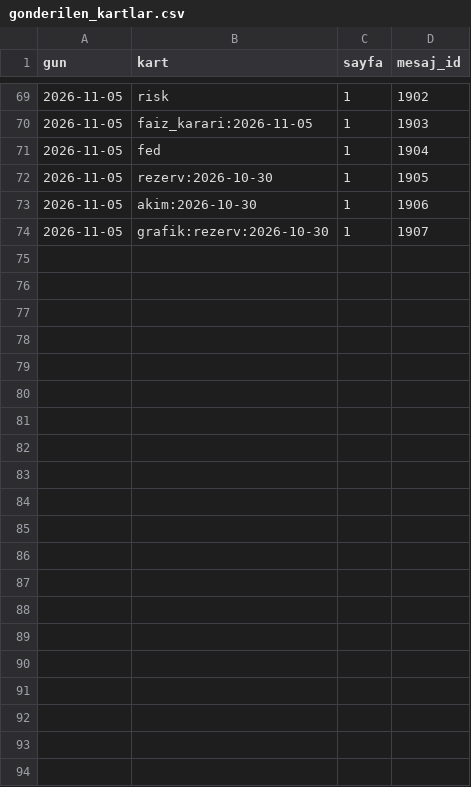
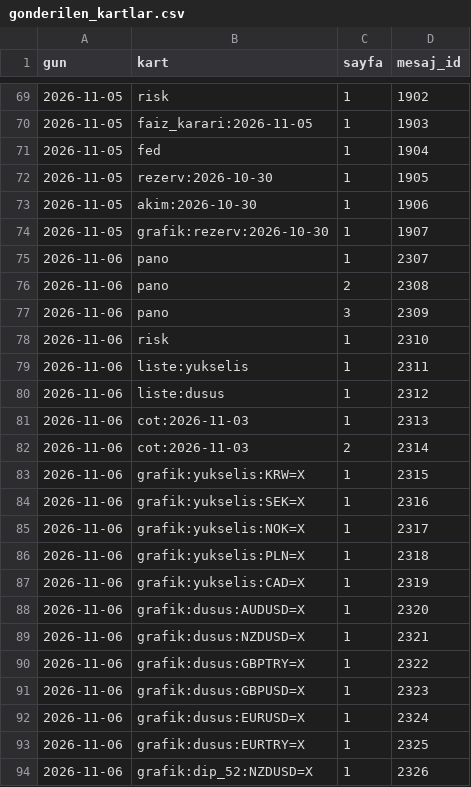
Before and after one commit to senoldak/rasathane, a CSV file: fx/veri/gonderilen_kartlar.csv, drawn as a sheet; only a part is shown, gaps mark what is left out.

```diff
--- a/fx/veri/gonderilen_kartlar.csv
+++ b/fx/veri/gonderilen_kartlar.csv
@@ -74 +74,21 @@ gun,kart,sayfa,mesaj_id
 2026-11-05,grafik:rezerv:2026-10-30,1,1907
+2026-11-06,pano,1,2307
+2026-11-06,pano,2,2308
+2026-11-06,pano,3,2309
+2026-11-06,risk,1,2310
+2026-11-06,liste:yukselis,1,2311
+2026-11-06,liste:dusus,1,2312
+2026-11-06,cot:2026-11-03,1,2313
+2026-11-06,cot:2026-11-03,2,2314
+2026-11-06,grafik:yukselis:KRW=X,1,2315
+2026-11-06,grafik:yukselis:SEK=X,1,2316
+2026-11-06,grafik:yukselis:NOK=X,1,2317
+2026-11-06,grafik:yukselis:PLN=X,1,2318
+2026-11-06,grafik:yukselis:CAD=X,1,2319
+2026-11-06,grafik:dusus:AUDUSD=X,1,2320
+2026-11-06,grafik:dusus:NZDUSD=X,1,2321
+2026-11-06,grafik:dusus:GBPTRY=X,1,2322
+2026-11-06,grafik:dusus:GBPUSD=X,1,2323
+2026-11-06,grafik:dusus:EURUSD=X,1,2324
+2026-11-06,grafik:dusus:EURTRY=X,1,2325
+2026-11-06,grafik:dip_52:NZDUSD=X,1,2326
```
Also changed, not shown: fx/veri/sinyal_kaydi.csv, 1 other file.
